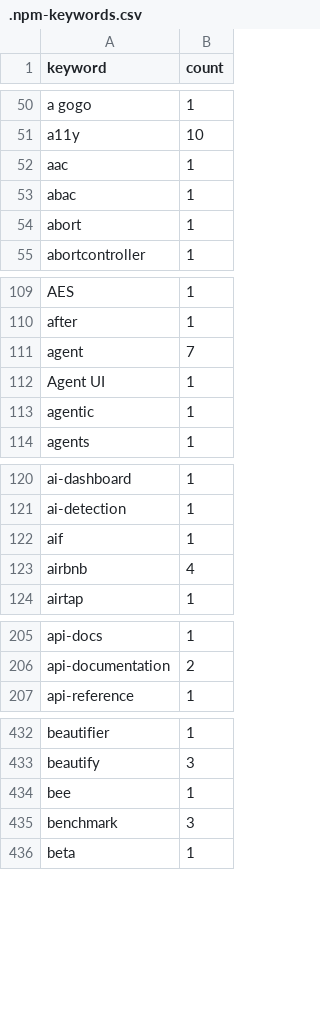
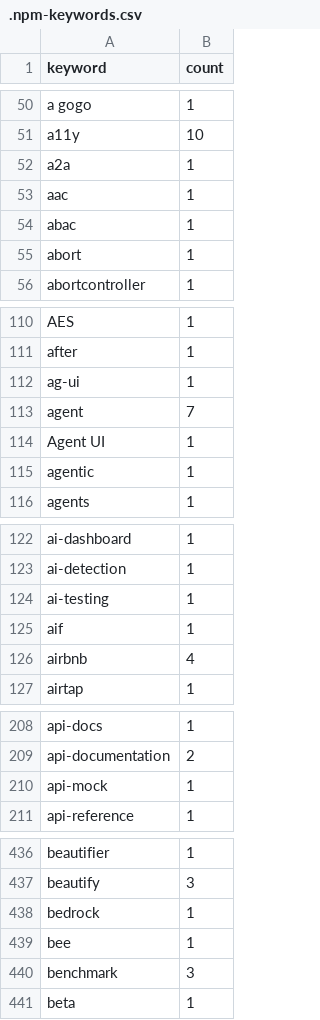
Before and after one commit to streetsidesoftware/cspell-dicts, a CSV file: dictionaries/npm/src/npm/.npm-keywords.csv, drawn as a sheet; only a part is shown, gaps mark what is left out; the diff covers the shown part only; the diff names each change by its address in the sheet, - before the commit and + after, or states it on an @@ line.

```diff
--- a/dictionaries/npm/src/npm/.npm-keywords.csv
+++ b/dictionaries/npm/src/npm/.npm-keywords.csv
+row 52: a2a | 1
+row 112: ag-ui | 1
+row 124: ai-testing | 1
+row 210: api-mock | 1
+row 438: bedrock | 1
```
Also changed, not shown: 12 added rows and 19 edited cells elsewhere in this file, dictionaries/npm/src/npm/.npm-package-ref-counts.csv, 3 other files.
